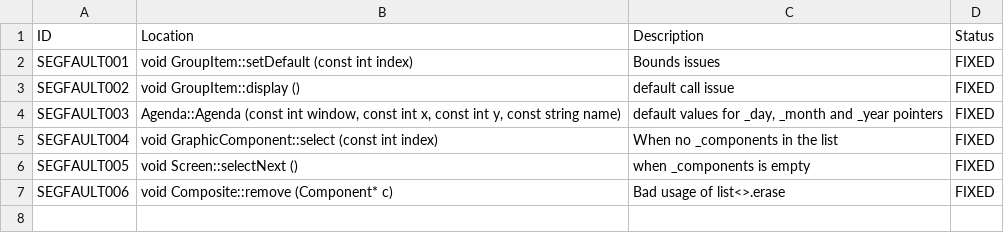
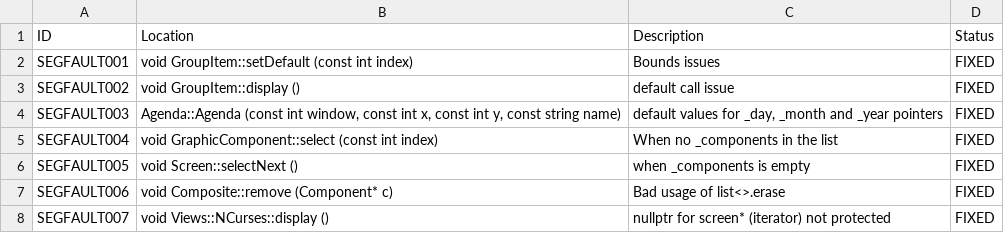
Before and after one commit to Artegam/libgraphic, a CSV file: SEGFAULTS.csv, drawn as a sheet.

Commit message:
[ASC] Fix SEGFAULT007

```diff
--- a/SEGFAULTS.csv
+++ b/SEGFAULTS.csv
@@ -7 +7,2 @@ SEGFAULT005;void Screen::selectNext ();when _components is empty;FIXED
 SEGFAULT006;void Composite::remove (Component* c);Bad usage of list<>.erase;FIXED
+SEGFAULT007;void Views::NCurses::display ();nullptr for screen* (iterator) not protected;FIXED
```
Also changed, not shown: 1 other file.
